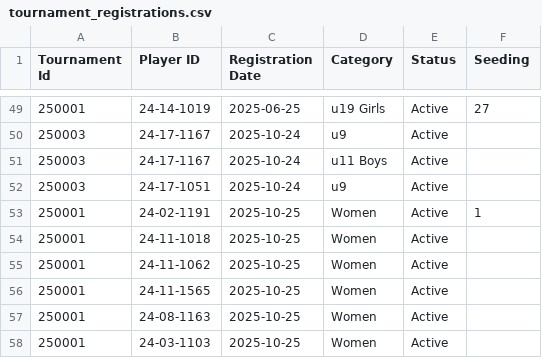
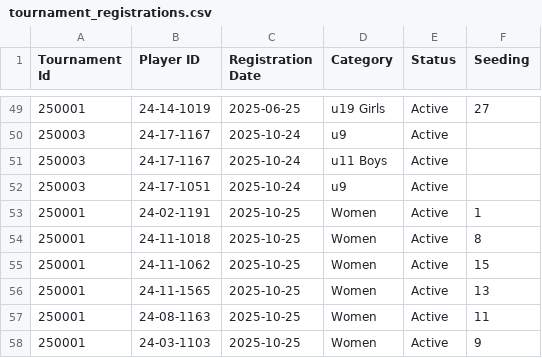
Before and after one commit to achalp1p1/tounamentapp, a CSV file: tournament_registrations.csv, drawn as a sheet; only a part is shown, gaps mark what is left out.

```diff
--- a/tournament_registrations.csv
+++ b/tournament_registrations.csv
@@ -53,6 +53,6 @@ Tournament Id,Player ID,Registration Date,Category,Status,Seeding
 250001,24-02-1191,2025-10-25,Women,Active,1
-250001,24-11-1018,2025-10-25,Women,Active,
-250001,24-11-1062,2025-10-25,Women,Active,
-250001,24-11-1565,2025-10-25,Women,Active,
-250001,24-08-1163,2025-10-25,Women,Active,
-250001,24-03-1103,2025-10-25,Women,Active,
+250001,24-11-1018,2025-10-25,Women,Active,8
+250001,24-11-1062,2025-10-25,Women,Active,15
+250001,24-11-1565,2025-10-25,Women,Active,13
+250001,24-08-1163,2025-10-25,Women,Active,11
+250001,24-03-1103,2025-10-25,Women,Active,9
```
Also changed, not shown: 1 other file.
